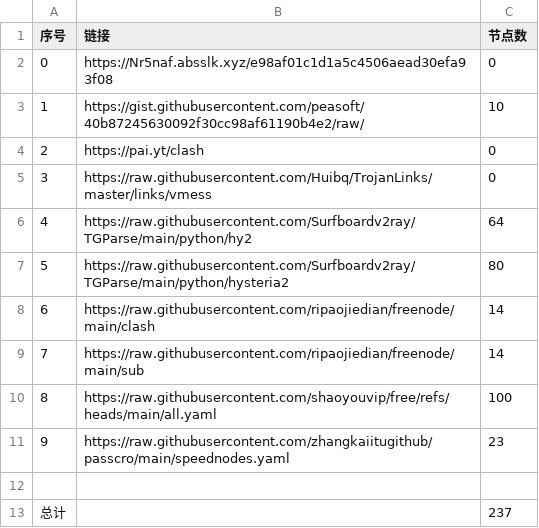
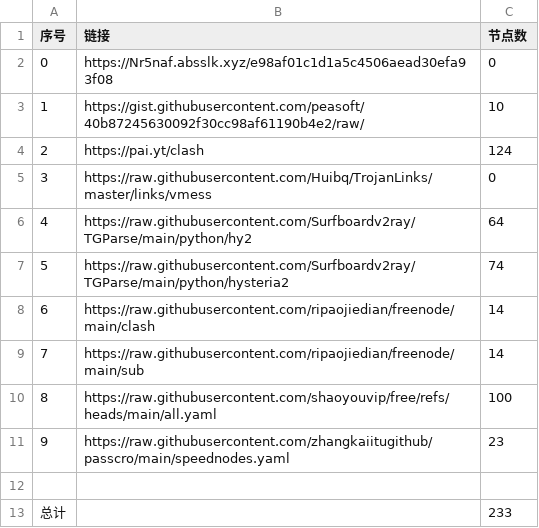
Before and after one commit to MrDolphin/NoMoreWalls, a CSV file: list_result.csv, drawn as a sheet.

```diff
--- a/list_result.csv
+++ b/list_result.csv
@@ -3,6 +3,6 @@
 1,https://gist.githubusercontent.com/peasoft/40b87245630092f30cc98af61190b4e2/raw/,10
-2,https://pai.yt/clash,0
+2,https://pai.yt/clash,124
 3,https://raw.githubusercontent.com/Huibq/TrojanLinks/master/links/vmess,0
 4,https://raw.githubusercontent.com/Surfboardv2ray/TGParse/main/python/hy2,64
-5,https://raw.githubusercontent.com/Surfboardv2ray/TGParse/main/python/hysteria2,80
+5,https://raw.githubusercontent.com/Surfboardv2ray/TGParse/main/python/hysteria2,74
 6,https://raw.githubusercontent.com/ripaojiedian/freenode/main/clash,14
@@ -12,2 +12,2 @@
 
-总计,,237
+总计,,233
```
Also changed, not shown: 23 other files.
